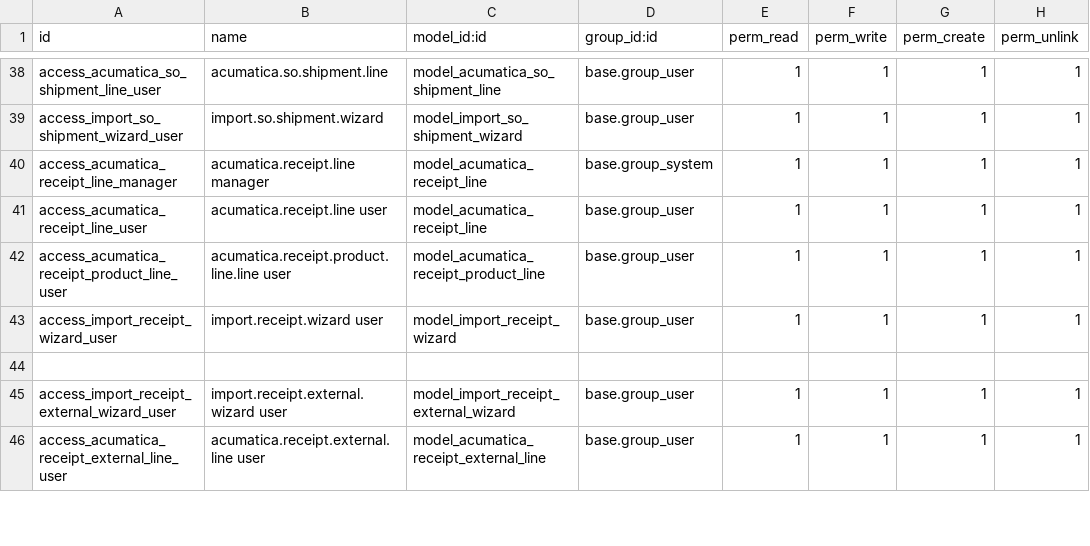
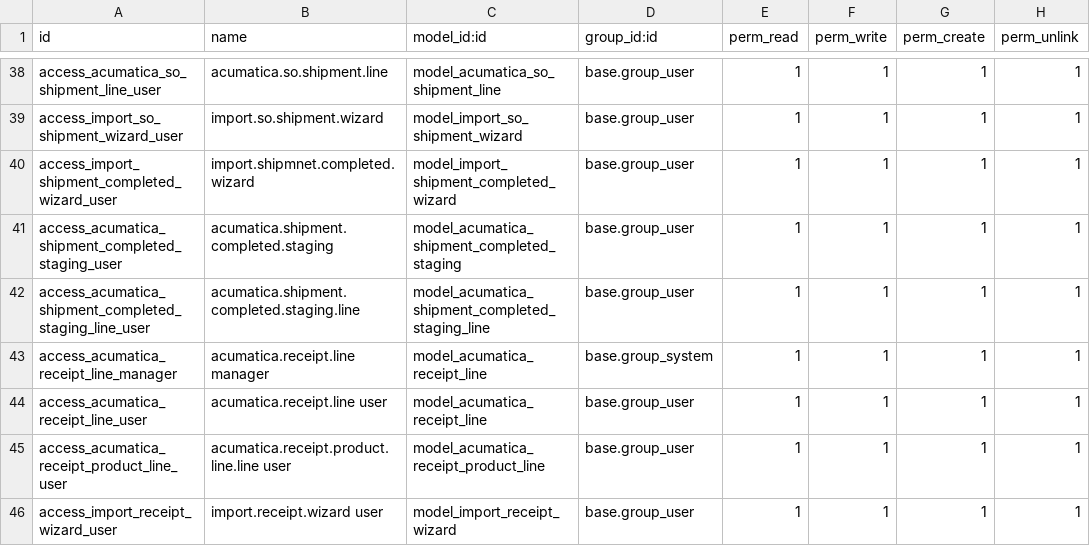
Before and after one commit to Agilar011/WMS-Tijari, a CSV file: acumatica_all_import/security/ir.model.access.csv, drawn as a sheet; only a part is shown, gaps mark what is left out; the shorter side is filled out with more unchanged rows.

Commit message:
Confirmation quantity di Pick dan api shipment Completed

```diff
--- a/acumatica_all_import/security/ir.model.access.csv
+++ b/acumatica_all_import/security/ir.model.access.csv
@@ -39,2 +39,5 @@ access_acumatica_so_shipment_line_user,acumatica.so.shipment.line,model_acumatic
 access_import_so_shipment_wizard_user,import.so.shipment.wizard,model_import_so_shipment_wizard,base.group_user,1,1,1,1
+access_import_shipment_completed_wizard_user,import.shipmnet.completed.wizard,model_import_shipment_completed_wizard,base.group_user,1,1,1,1
+access_acumatica_shipment_completed_staging_user,acumatica.shipment.completed.staging,model_acumatica_shipment_completed_staging,base.group_user,1,1,1,1
+access_acumatica_shipment_completed_staging_line_user,acumatica.shipment.completed.staging.line,model_acumatica_shipment_completed_staging_line,base.group_user,1,1,1,1
 access_acumatica_receipt_line_manager,acumatica.receipt.line manager,model_acumatica_receipt_line,base.group_system,1,1,1,1
```
Also changed, not shown: 17 other files.
